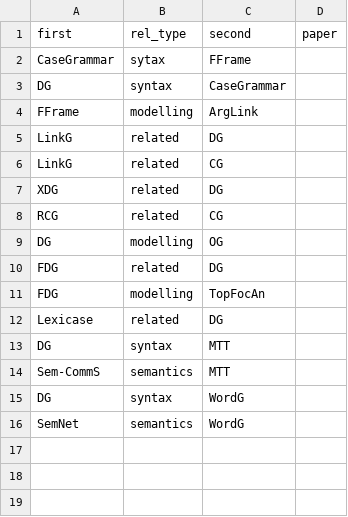
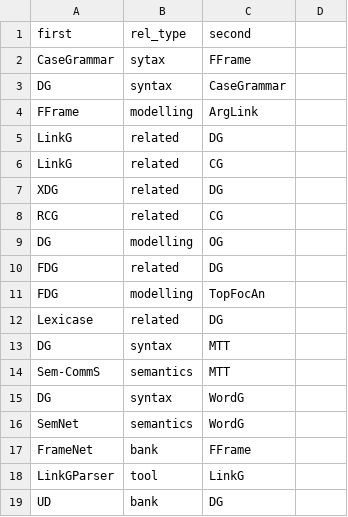
Before and after one commit to Valentin-D-Richard/CL-Benchmarking, a CSV file: TopicRelations.csv, drawn as a sheet; the diff names each change by its address in the sheet, - before the commit and + after, or states it on an @@ line.

Commit message:
Update TopicRelations.csv

```diff
--- a/TopicRelations.csv
+++ b/TopicRelations.csv
-D1: paper
+D1: (empty)
+row 17: FrameNet | bank | FFrame
+row 18: LinkGParser | tool | LinkG
+row 19: UD | bank | DG
```
